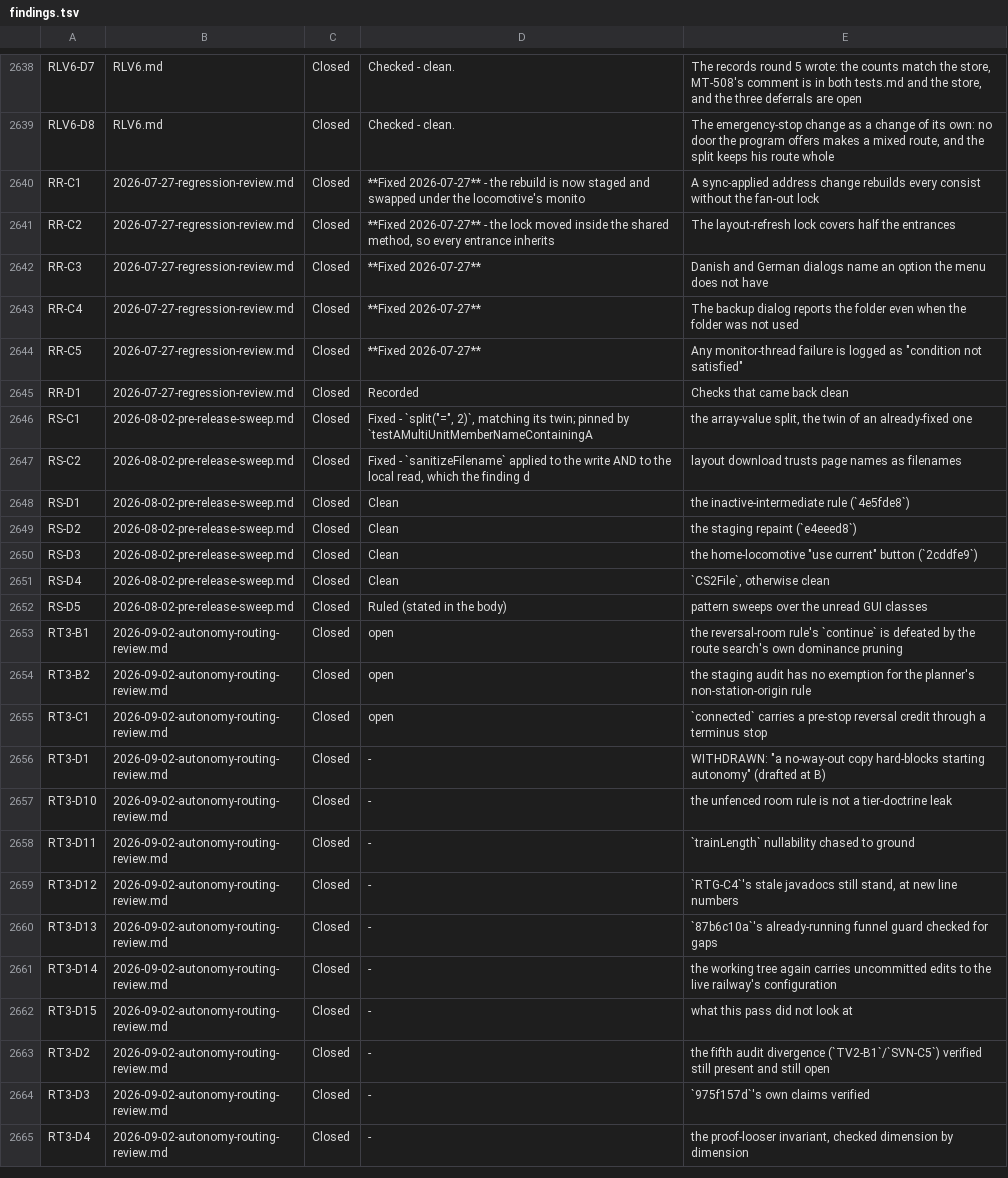
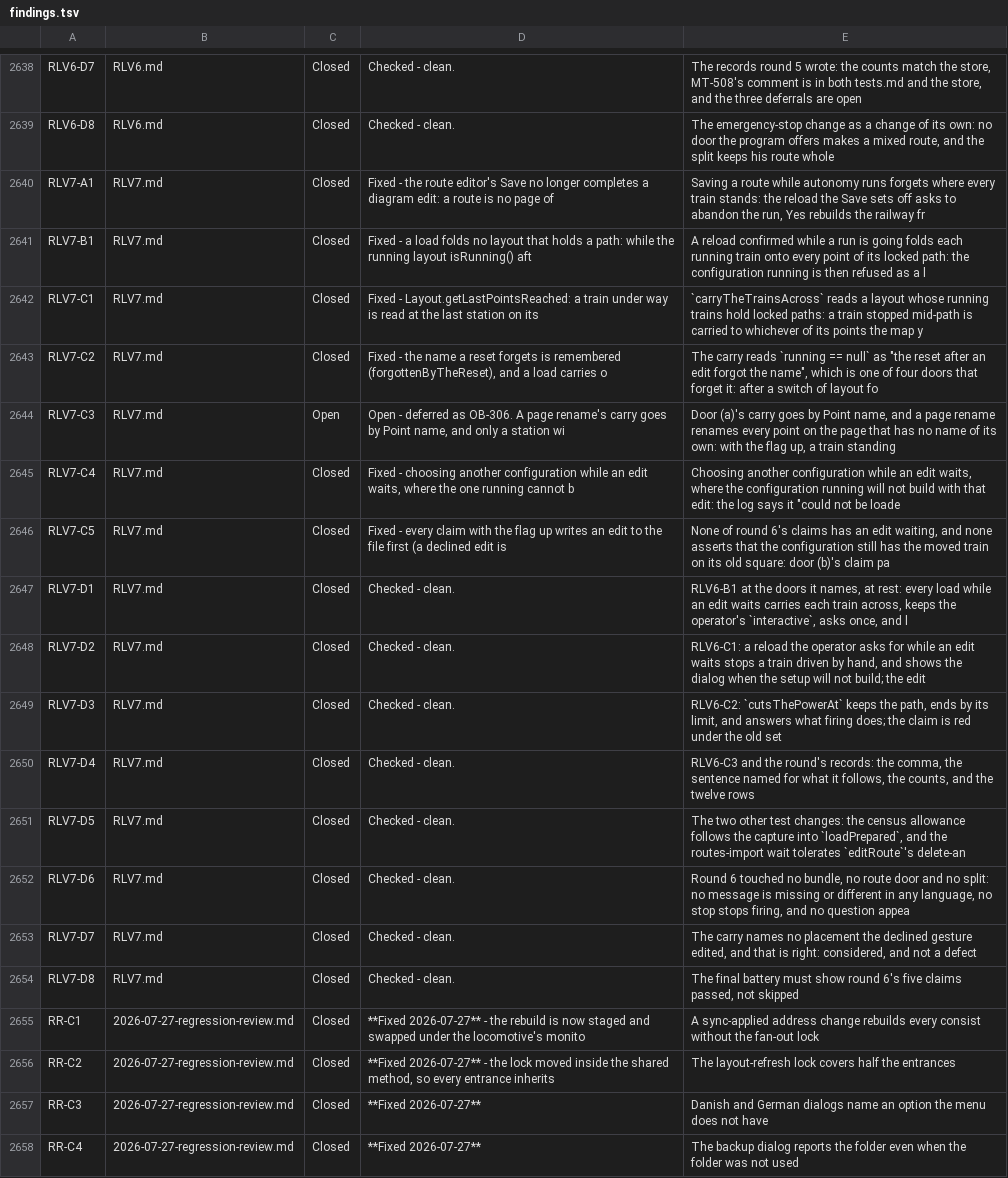
Before and after one commit to bob123456678/TrainControl, a TSV file: docs/manual-tests/findings.tsv, drawn as a sheet; only a part is shown, gaps mark what is left out; the shorter side is filled out with more unchanged rows.

```diff
--- a/docs/manual-tests/findings.tsv
+++ b/docs/manual-tests/findings.tsv
@@ -2639,2 +2639,17 @@ RLV6-D7	RLV6.md	Closed	Checked - clean.	The records round 5 wrote: the counts ma
 RLV6-D8	RLV6.md	Closed	Checked - clean.	The emergency-stop change as a change of its own: no door the program offers makes a mixed route, and the split keeps his route whole
+RLV7-A1	RLV7.md	Closed	Fixed - the route editor's Save no longer completes a diagram edit: a route is no page of 	Saving a route while autonomy runs forgets where every train stands: the reload the Save sets off asks to abandon the run, Yes rebuilds the railway fr
+RLV7-B1	RLV7.md	Closed	Fixed - a load folds no layout that holds a path: while the running layout isRunning() aft	A reload confirmed while a run is going folds each running train onto every point of its locked path: the configuration running is then refused as a l
+RLV7-C1	RLV7.md	Closed	Fixed - Layout.getLastPointsReached: a train under way is read at the last station on its 	`carryTheTrainsAcross` reads a layout whose running trains hold locked paths: a train stopped mid-path is carried to whichever of its points the map y
+RLV7-C2	RLV7.md	Closed	Fixed - the name a reset forgets is remembered (forgottenByTheReset), and a load carries o	The carry reads `running == null` as "the reset after an edit forgot the name", which is one of four doors that forget it: after a switch of layout fo
+RLV7-C3	RLV7.md	Open	Open - deferred as OB-306. A page rename's carry goes by Point name, and only a station wi	Door (a)'s carry goes by Point name, and a page rename renames every point on the page that has no name of its own: with the flag up, a train standing
+RLV7-C4	RLV7.md	Closed	Fixed - choosing another configuration while an edit waits, where the one running cannot b	Choosing another configuration while an edit waits, where the configuration running will not build with that edit: the log says it "could not be loade
+RLV7-C5	RLV7.md	Closed	Fixed - every claim with the flag up writes an edit to the file first (a declined edit is 	None of round 6's claims has an edit waiting, and none asserts that the configuration still has the moved train on its old square: door (b)'s claim pa
+RLV7-D1	RLV7.md	Closed	Checked - clean.	RLV6-B1 at the doors it names, at rest: every load while an edit waits carries each train across, keeps the operator's `interactive`, asks once, and l
+RLV7-D2	RLV7.md	Closed	Checked - clean.	RLV6-C1: a reload the operator asks for while an edit waits stops a train driven by hand, and shows the dialog when the setup will not build; the edit
+RLV7-D3	RLV7.md	Closed	Checked - clean.	RLV6-C2: `cutsThePowerAt` keeps the path, ends by its limit, and answers what firing does; the claim is red under the old set
+RLV7-D4	RLV7.md	Closed	Checked - clean.	RLV6-C3 and the round's records: the comma, the sentence named for what it follows, the counts, and the twelve rows
+RLV7-D5	RLV7.md	Closed	Checked - clean.	The two other test changes: the census allowance follows the capture into `loadPrepared`, and the routes-import wait tolerates `editRoute`'s delete-an
+RLV7-D6	RLV7.md	Closed	Checked - clean.	Round 6 touched no bundle, no route door and no split: no message is missing or different in any language, no stop stops firing, and no question appea
+RLV7-D7	RLV7.md	Closed	Checked - clean.	The carry names no placement the declined gesture edited, and that is right: considered, and not a defect
+RLV7-D8	RLV7.md	Closed	Checked - clean.	The final battery must show round 6's five claims passed, not skipped
 RR-C1	2026-07-27-regression-review.md	Closed	**Fixed 2026-07-27** - the rebuild is now staged and swapped under the locomotive's monito	A sync-applied address change rebuilds every consist without the fan-out lock
```
Also changed, not shown: 4 other files.
